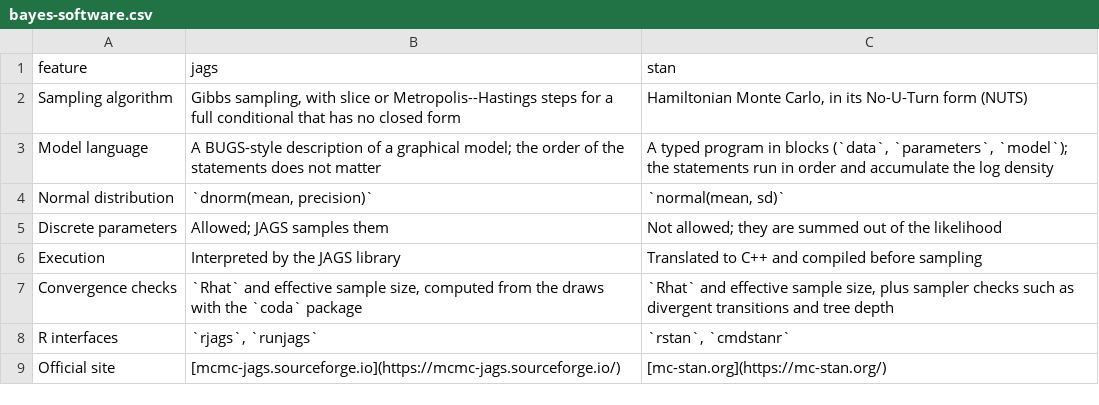
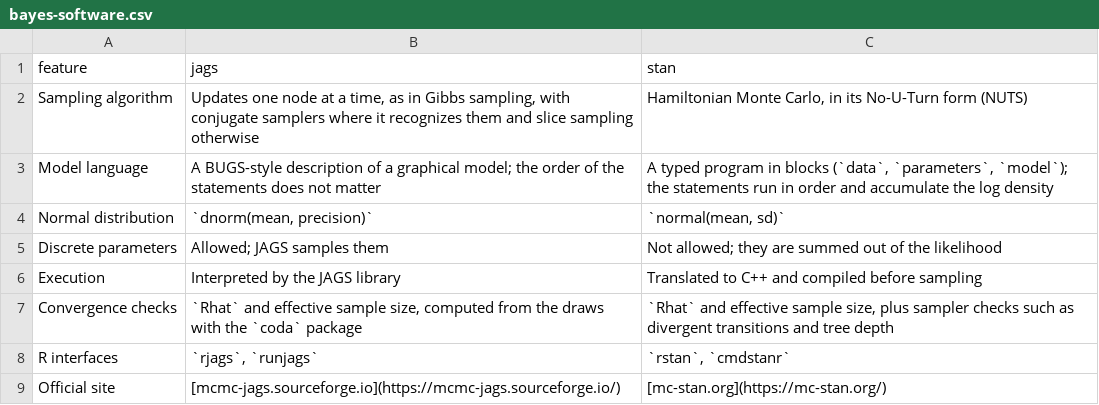
Before and after one commit to Morrison-Lab/sds, a CSV file: data/bayes-software.csv, drawn as a sheet.

```diff
--- a/data/bayes-software.csv
+++ b/data/bayes-software.csv
@@ -1,3 +1,3 @@
 feature,jags,stan
-Sampling algorithm,"Gibbs sampling, with slice or Metropolis--Hastings steps for a full conditional that has no closed form","Hamiltonian Monte Carlo, in its No-U-Turn form (NUTS)"
+Sampling algorithm,"Updates one node at a time, as in Gibbs sampling, with conjugate samplers where it recognizes them and slice sampling otherwise","Hamiltonian Monte Carlo, in its No-U-Turn form (NUTS)"
 Model language,"A BUGS-style description of a graphical model; the order of the statements does not matter","A typed program in blocks (`data`, `parameters`, `model`); the statements run in order and accumulate the log density"
```
Also changed, not shown: 3 other files.
